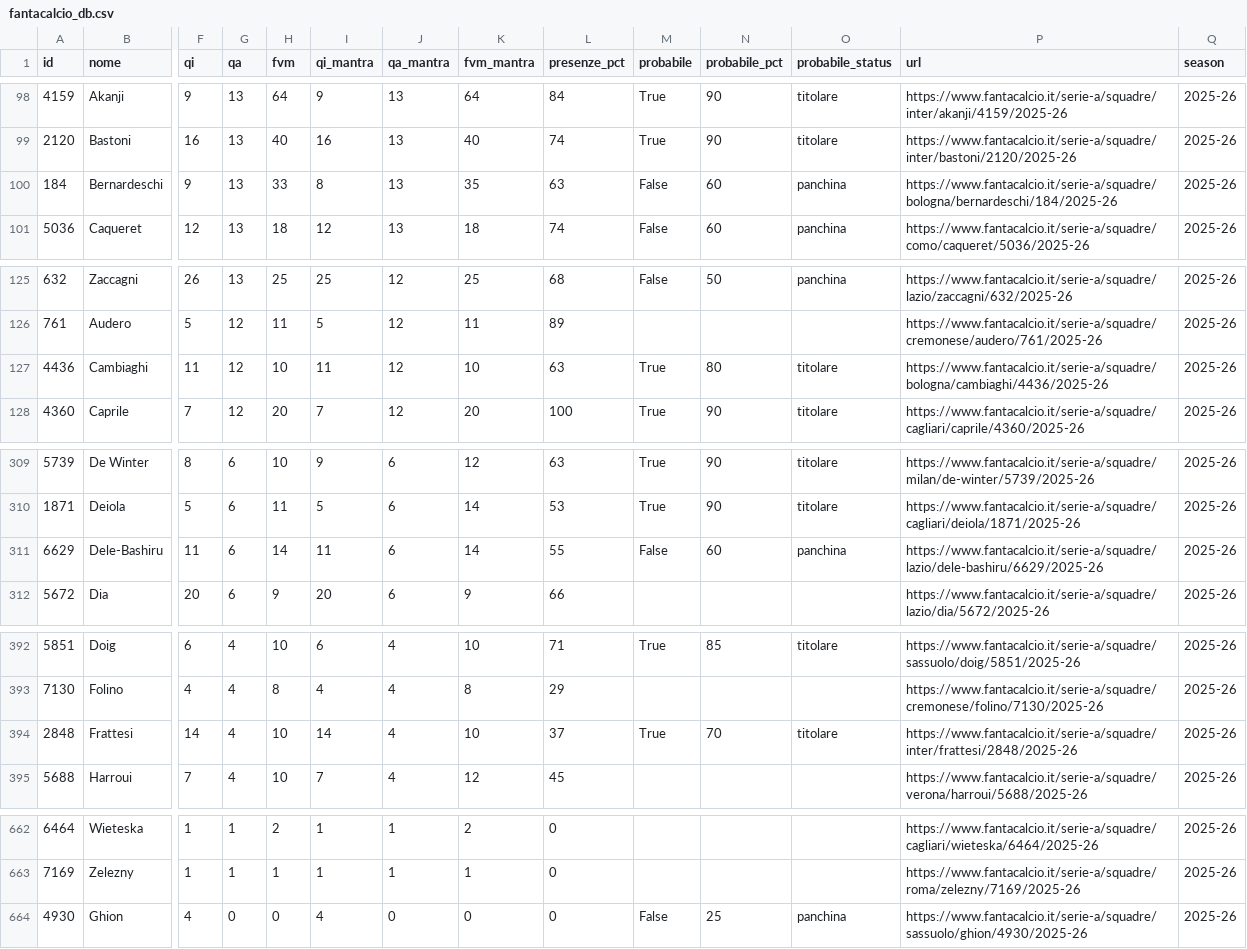
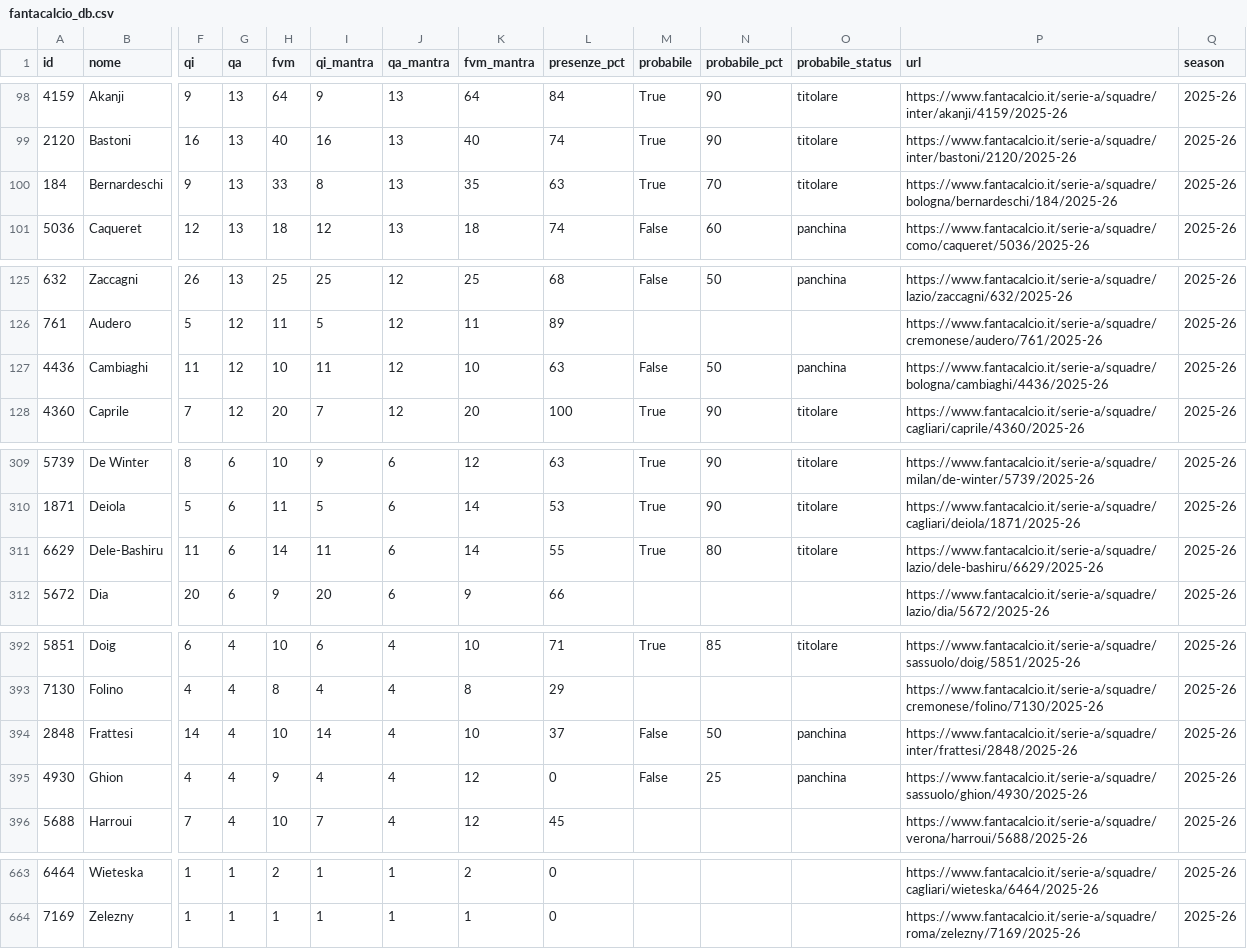
Before and after one commit to 02kiki02/Fanta, a CSV file: data/fantacalcio_db.csv, drawn as a sheet; only a part is shown, gaps mark what is left out; removed rows and columns are numbered as before the commit, all else as after; rows hold the shown columns only; the diff covers the shown part only; the diff names each change by its address in the sheet, - before the commit and + after, or states it on an @@ line.

```diff
--- a/data/fantacalcio_db.csv
+++ b/data/fantacalcio_db.csv
-M100 (probabile): False
+M100 (probabile): True
-N100 (probabile_pct): 60
+N100 (probabile_pct): 70
-O100 (probabile_status): panchina
+O100 (probabile_status): titolare
-M127 (probabile): True
+M127 (probabile): False
-N127 (probabile_pct): 80
+N127 (probabile_pct): 50
-O127 (probabile_status): titolare
+O127 (probabile_status): panchina
-M311 (probabile): False
+M311 (probabile): True
-N311 (probabile_pct): 60
+N311 (probabile_pct): 80
-O311 (probabile_status): panchina
+O311 (probabile_status): titolare
-M394 (probabile): True
+M394 (probabile): False
-N394 (probabile_pct): 70
+N394 (probabile_pct): 50
-O394 (probabile_status): titolare
+O394 (probabile_status): panchina
+row 395: 4930 | Ghion | 4 | 4 | 9 | 4 | 4 | 12 | 0 | False | 25 | panchina | https://www.fantacalcio.it/serie-a/squadre/sassuolo/ghion/4930/2025-26 | 2025-26
-row 664: 4930 | Ghion | 4 | 0 | 0 | 4 | 0 | 0 | 0 | False | 25 | panchina | https://www.fantacalcio.it/serie-a/squadre/sassuolo/ghion/4930/2025-26 | 2025-26
```
Also changed, not shown: 4 edited cells elsewhere in this file, 1 other file.
